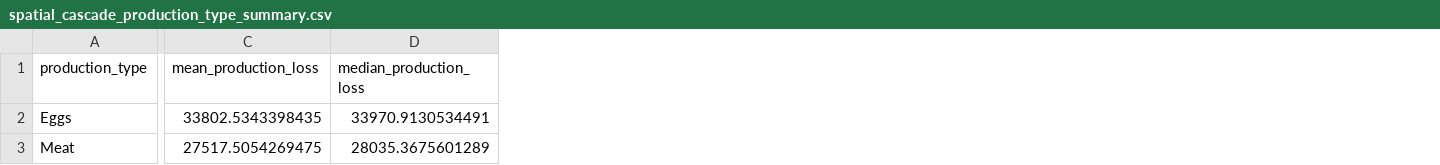
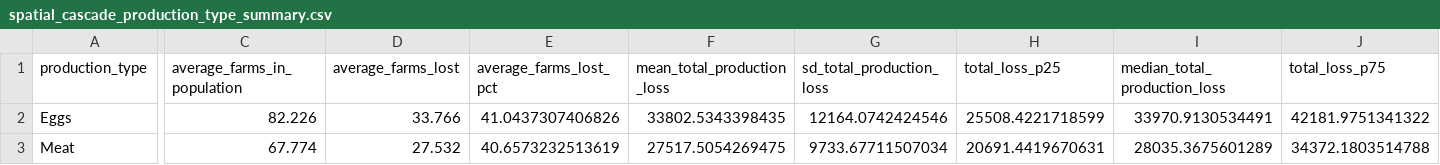
Before and after one commit to fededur/trucks, a CSV file: assets/spatial_cascade_production_type_summary.csv, drawn as a sheet; only a part is shown, gaps mark what is left out; addresses are those after the commit; the diff covers the shown part only; the diff names each change by its address in the sheet, - before the commit and + after, or states it on an @@ line.

Commit message:
Add population uncertainty bands by production type

```diff
--- a/assets/spatial_cascade_production_type_summary.csv
+++ b/assets/spatial_cascade_production_type_summary.csv
+column C (average_farms_in_population), rows 2-3: 82.226 | 67.774
+column D (average_farms_lost), rows 2-3: 33.766 | 27.532
+column E (average_farms_lost_pct), rows 2-3: 41.0437307406826 | 40.6573232513619
+column G (sd_total_production_loss), rows 2-3: 12164.0742424546 | 9733.67711507034
+column H (total_loss_p25), rows 2-3: 25508.4221718599 | 20691.4419670631
+column J (total_loss_p75), rows 2-3: 42181.9751341322 | 34372.1803514788
-F1: mean_production_loss
+F1: mean_total_production_loss
-I1: median_production_loss
+I1: median_total_production_loss
```
Also changed, not shown: 2 edited cells elsewhere in this file, 4 other files.
